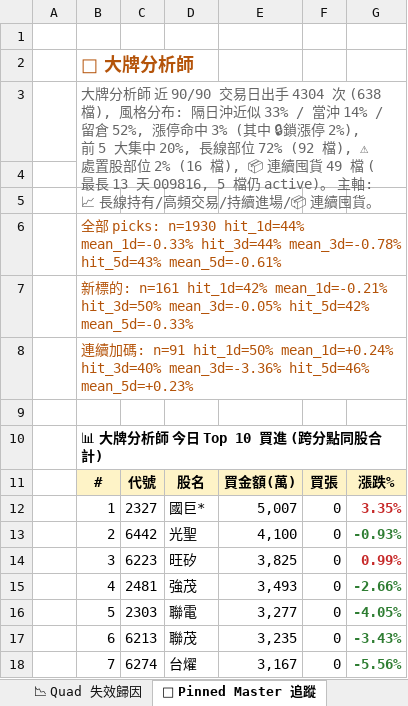
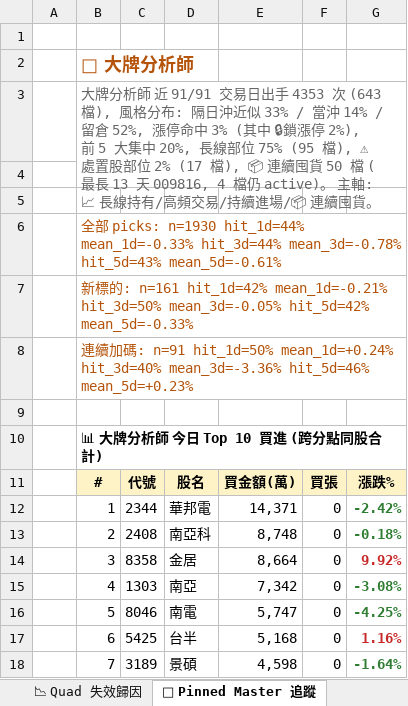
Before and after one commit to DRwillychiu/CHIP_RADAR_TW, an Excel workbook: data/reports/chip_radar_2026-08.xlsx, sheet 📌 Pinned Master 追蹤, drawn as a sheet; only a part is shown; values as stored, in another font and other column widths than the file's, no borders; the diff covers the shown part only; the diff names each change by its address in the sheet, - before the commit and + after, or states it on an @@ line.

```diff
--- a/data/reports/chip_radar_2026-08.xlsx (sheet 📌 Pinned Master 追蹤)
+++ b/data/reports/chip_radar_2026-08.xlsx (sheet 📌 Pinned Master 追蹤)
-B3: …師 近 90/90 交易日出手 4304 次 (638 檔), 風格分布: 隔日沖近似 33% / 當沖 14% / 留倉 52%, 漲停命中 3% (其中 🔒鎖漲停 2%), 前 5 大集中 20%, 長線部位 72% (92 檔), ⚠ 處置股部位 2% (16 檔), 📦 連續囤貨 49 檔 (最長 13 天 009816, 5 檔仍 active)…
+B3: …師 近 91/91 交易日出手 4353 次 (643 檔), 風格分布: 隔日沖近似 33% / 當沖 14% / 留倉 52%, 漲停命中 3% (其中 🔒鎖漲停 2%), 前 5 大集中 20%, 長線部位 75% (95 檔), ⚠ 處置股部位 2% (17 檔), 📦 連續囤貨 50 檔 (最長 13 天 009816, 4 檔仍 active)…
-C12: 2327
+C12: 2344
-D12: 國巨*
+D12: 華邦電
-E12: 5,007
+E12: 14,371
-G12: 3.35%
+G12: -2.42%
-G12 text colour: #C62828
+G12 text colour: #2E7D32
-C13: 6442
+C13: 2408
-D13: 光聖
+D13: 南亞科
-E13: 4,100
+E13: 8,748
-G13: -0.93%
+G13: -0.18%
-C14: 6223
+C14: 8358
-D14: 旺矽
+D14: 金居
-E14: 3,825
+E14: 8,664
-G14: 0.99%
+G14: 9.92%
-C15: 2481
+C15: 1303
-D15: 強茂
+D15: 南亞
-E15: 3,493
+E15: 7,342
-G15: -2.66%
+G15: -3.08%
-C16: 2303
+C16: 8046
-D16: 聯電
+D16: 南電
-E16: 3,277
+E16: 5,747
-G16: -4.05%
+G16: -4.25%
-C17: 6213
+C17: 5425
-D17: 聯茂
+D17: 台半
-E17: 3,235
+E17: 5,168
-G17: -3.43%
+G17: 1.16%
-G17 text colour: #2E7D32
+G17 text colour: #C62828
-C18: 6274
+C18: 3189
-D18: 台燿
+D18: 景碩
-E18: 3,167
+E18: 4,598
-G18: -5.56%
+G18: -1.64%
```
Also changed, not shown: 12 edited cells and cell formats elsewhere in this sheet, sheet 📋 今日 Dashboard, sheet 20260827, sheet 📉 Quad 失效歸因, sheet 📈 Quad 實戰追蹤, sheet 📱 手機摘要, other sheet tabs, data/reports/latest.xlsx, 21 other files.
